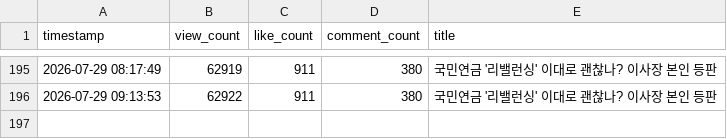
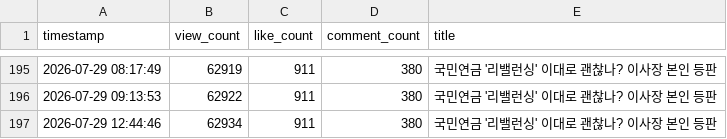
Before and after one commit to coatl47/youtube-comment-monitoring, a CSV file: video_stats/video_stats_20260715_180334.csv, drawn as a sheet; only a part is shown, gaps mark what is left out; the diff names each change by its address in the sheet, - before the commit and + after, or states it on an @@ line.

```diff
--- a/video_stats/video_stats_20260715_180334.csv
+++ b/video_stats/video_stats_20260715_180334.csv
+row 197: 2026-07-29 12:44:46 | 62934 | 911 | 380 | 국민연금 '리밸런싱' 이대로 괜찮나? 이사장 본인 등판
```
Also changed, not shown: video_stats/video_stats_20260423.csv.
